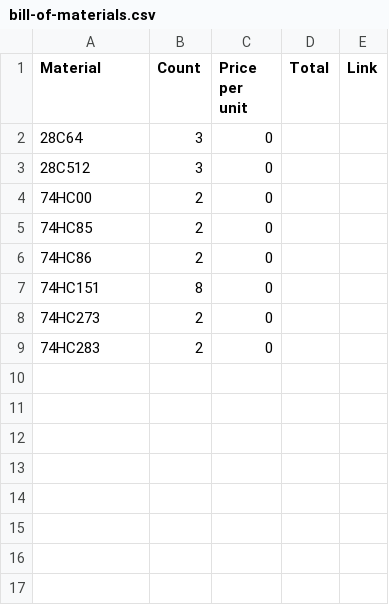
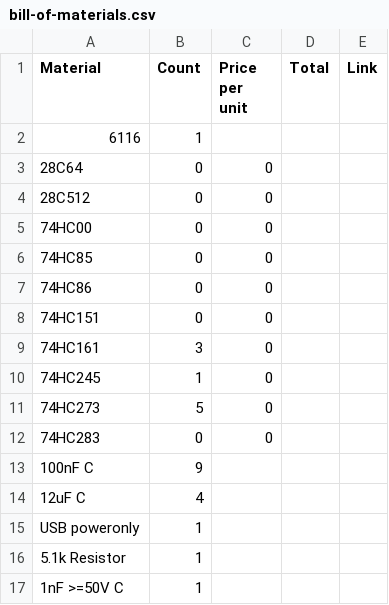
Before and after one commit to lonyelon/SC08v2, a CSV file: doc/bill-of-materials.csv, drawn as a sheet; addresses are those after the commit; the diff names each change by its address in the sheet, - before the commit and + after, or states it on an @@ line.

```diff
--- a/doc/bill-of-materials.csv
+++ b/doc/bill-of-materials.csv
+row 2: 6116 | 1
-B3:B4 (Count): 3
+B3:B4 (Count): 0
-B5:B7 (Count): 2
+B5:B7 (Count): 0
-B8 (Count): 8
+B8 (Count): 0
+row 9: 74HC161 | 3 | 0
+row 10: 74HC245 | 1 | 0
-B11 (Count): 2
+B11 (Count): 5
-B12 (Count): 2
+B12 (Count): 0
+row 13: 100nF C | 9
+row 14: 12uF C | 4
+row 15: USB poweronly | 1
+row 16: 5.1k Resistor | 1
+row 17: 1nF >=50V C | 1
```
Also changed, not shown: 19 other files.
